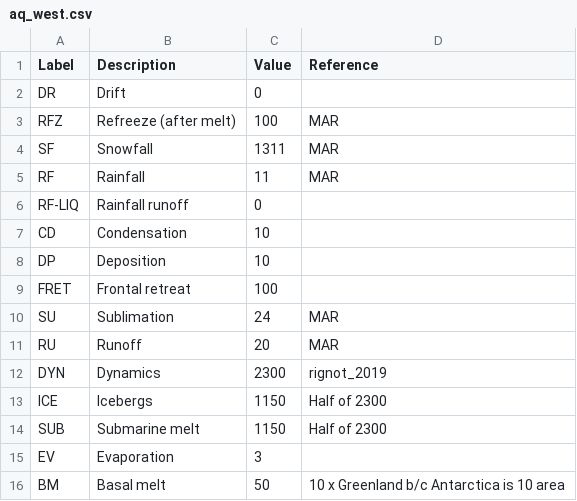
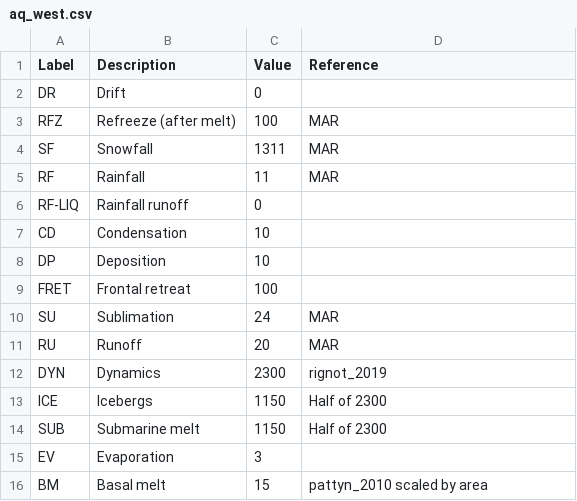
Before and after one commit to mankoff/sankey, a CSV file: dat/aq_west.csv, drawn as a sheet.

```diff
--- a/dat/aq_west.csv
+++ b/dat/aq_west.csv
@@ -15,2 +15,2 @@ SUB,Submarine melt,1150,Half of 2300
 EV,Evaporation,3,
-BM,Basal melt,50,10 x Greenland b/c Antarctica is 10 area
+BM,Basal melt,15,pattyn_2010 scaled by area
```
Also changed, not shown: dat/aq_baseline.csv, dat/aq_east.csv, 2 other files.
